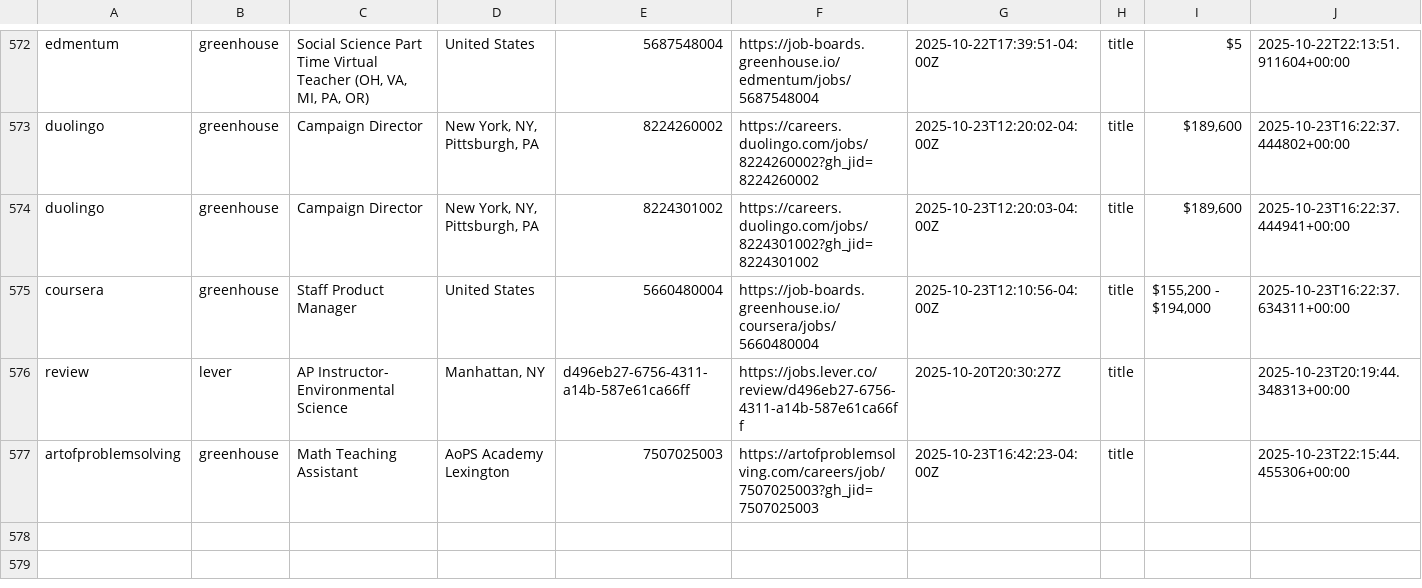
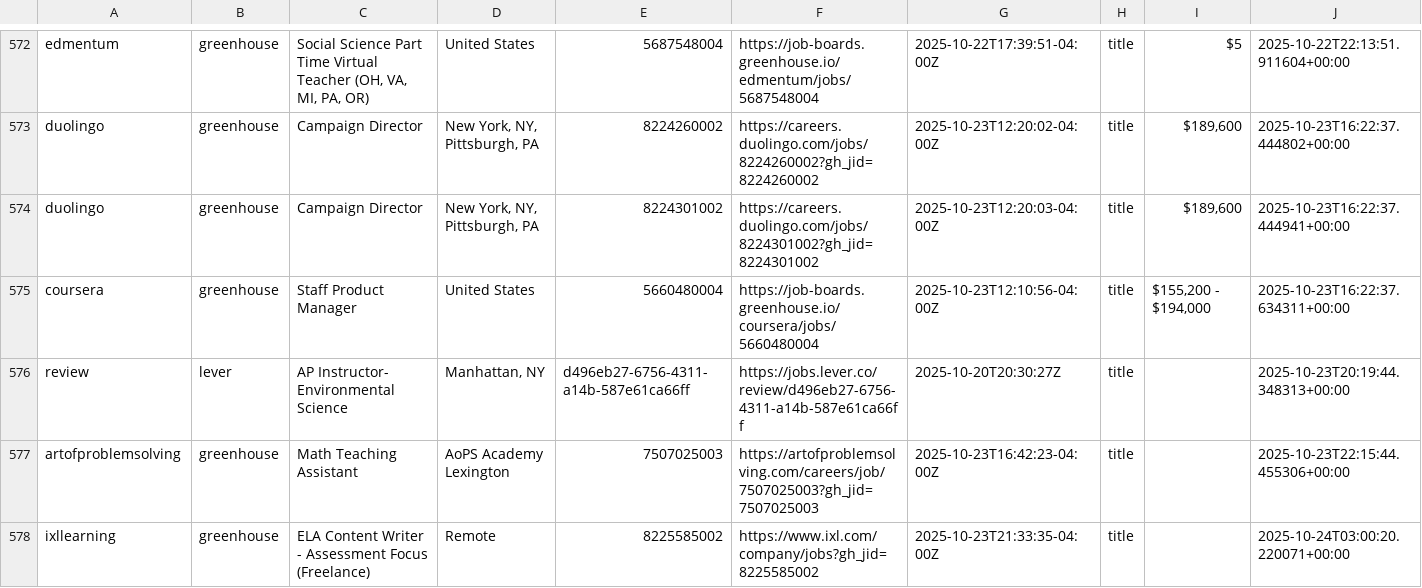
Before and after one commit to mollyoliviamund-maker/edtech-jobs, a CSV file: edtech_jobs.csv, drawn as a sheet; only a part is shown, gaps mark what is left out; the diff names each change by its address in the sheet, - before the commit and + after, or states it on an @@ line.

```diff
--- a/edtech_jobs.csv
+++ b/edtech_jobs.csv
+row 578: ixllearning | greenhouse | ELA Content Writer - Assessment Focus (Freelance) | Remote | 8225585002 | https://www.ixl.com/company/jobs?gh_jid=8225585002 | 2025-10-23T21:33:35-04:00Z | title |  | 2025-10-24T03:00:20.220071+00:00
```
Also changed, not shown: 1 other file.
